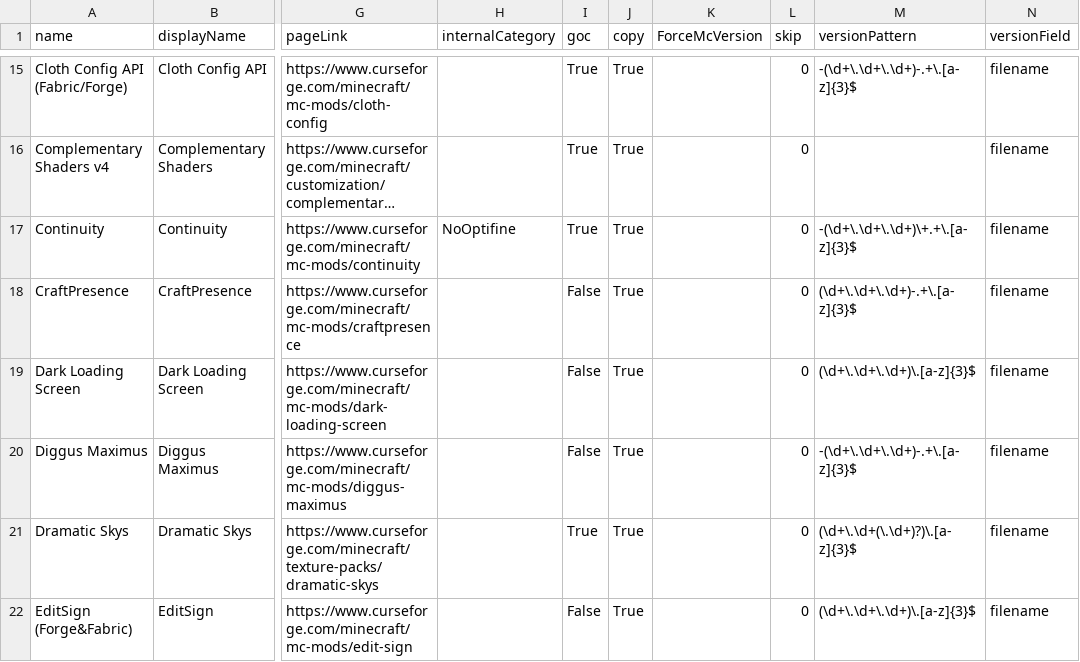
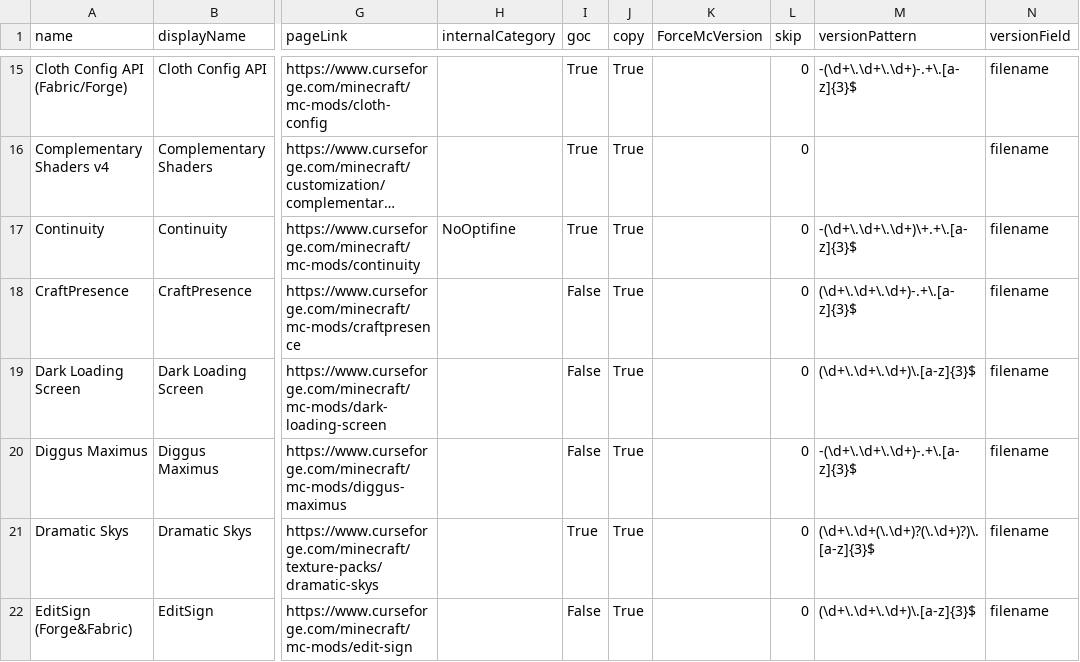
Before and after one commit to Chucky2401/Minecraft-Mods, a CSV file: csv/00_main_listing.csv, drawn as a sheet; only a part is shown, gaps mark what is left out; long unchanged cells end in …; the diff covers the shown part only; the diff names each change by its address in the sheet, - before the commit and + after, or states it on an @@ line.

Commit message:
chore: CSV main listing change
Last run made me change the main listing and a previous run

```diff
--- a/csv/00_main_listing.csv
+++ b/csv/00_main_listing.csv
-M21 (versionPattern): (\d+\.\d+(\.\d+)?)\.[a-z]{3}$
+M21 (versionPattern): (\d+\.\d+(\.\d+)?(\.\d+)?)\.[a-z]{3}$
```
Also changed, not shown: 2 added rows and 1 removed row elsewhere in this file, csv/MC_1.19.2-2022.09.01_14.32.csv.
